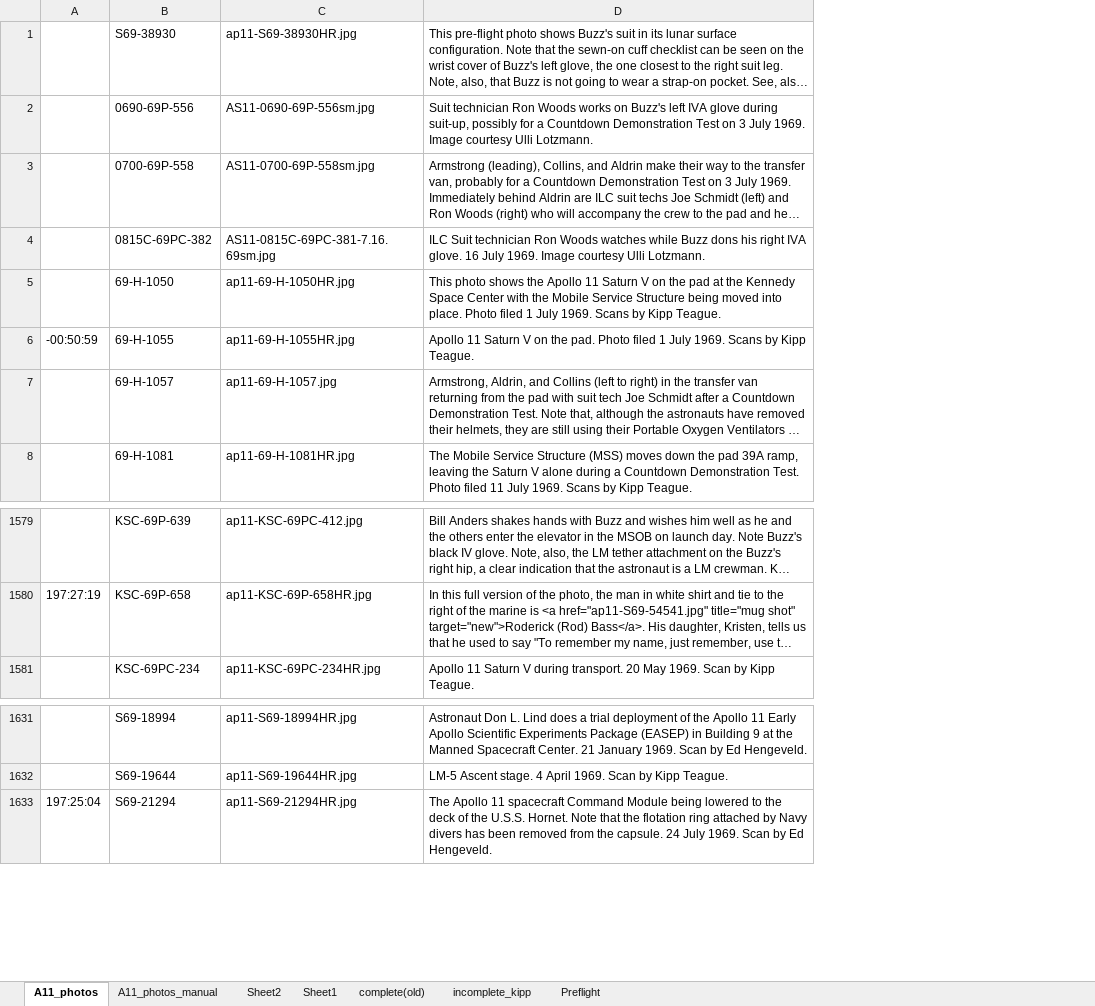
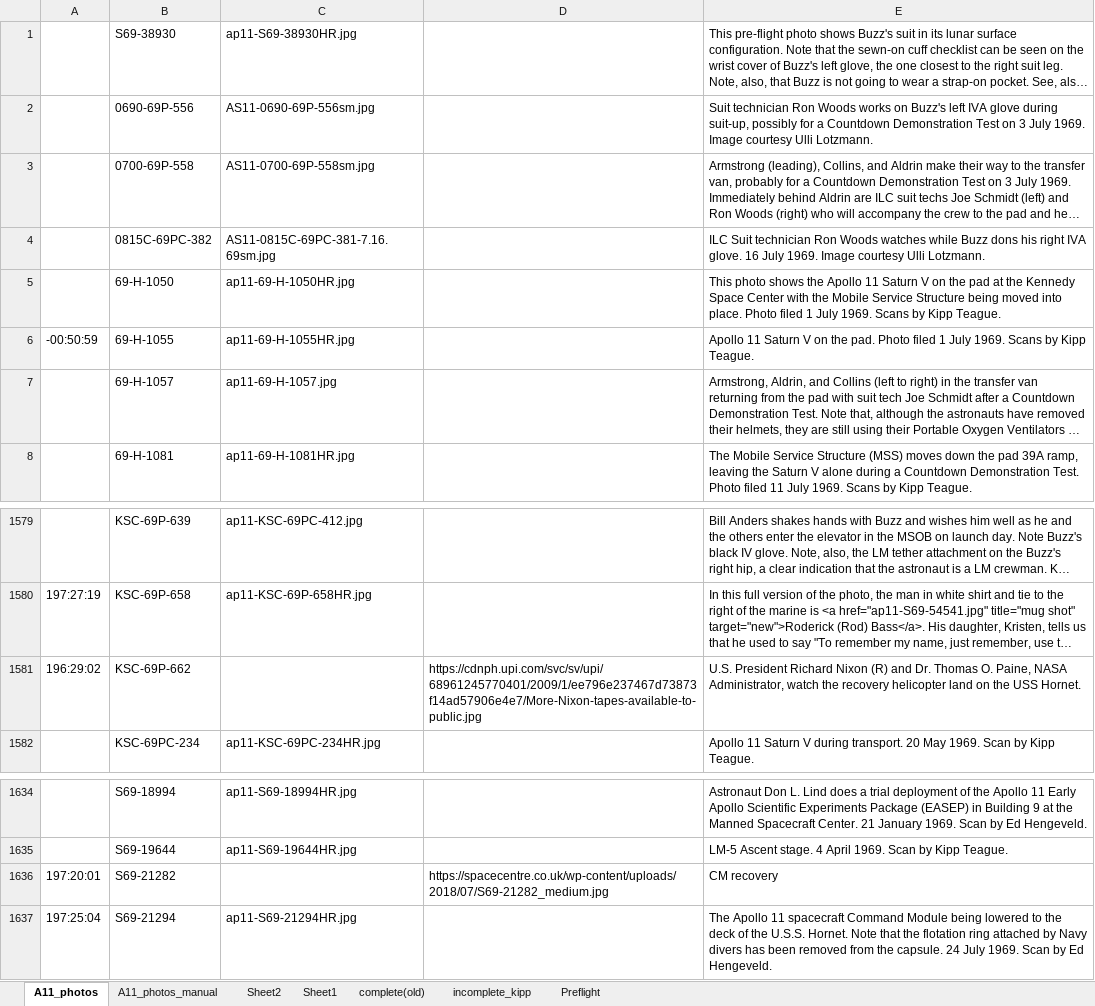
Before and after one commit to bfeist/Apollo_11, an Excel workbook: MISSION_DATA/A11_photos.xlsx, sheet A11_photos, drawn as a sheet; only a part is shown, gaps mark what is left out; long unchanged cells end in …; values as stored, in another font and other column widths than the file's, no borders; the diff covers the shown part only; the diff names each change by its address in the sheet, - before the commit and + after, or states it on an @@ line.

Commit message:
Added external recovery photos. Updated system to allow for custom photo url.

```diff
--- a/MISSION_DATA/A11_photos.xlsx (sheet A11_photos)
+++ b/MISSION_DATA/A11_photos.xlsx (sheet A11_photos)
+column D, empty
+row 1581: 196:29:02 | KSC-69P-662 |  | https://cdnph.upi.com/svc/sv/upi/68961245770401/2009/1/ee796e237467d73873f14ad57906e4e7/More-Nixon-tapes-available-to-public.jpg | U.S. President Richard Nixon (R) and Dr. Thomas O. Paine, NASA Administrator, watch the recovery helicopter land on the USS Hornet.
+row 1636: 197:20:01 | S69-21282 |  | https://spacecentre.co.uk/wp-content/uploads/2018/07/S69-21282_medium.jpg | CM recovery
```
Also changed, not shown: 22 added rows elsewhere in this sheet, 5 other files.
